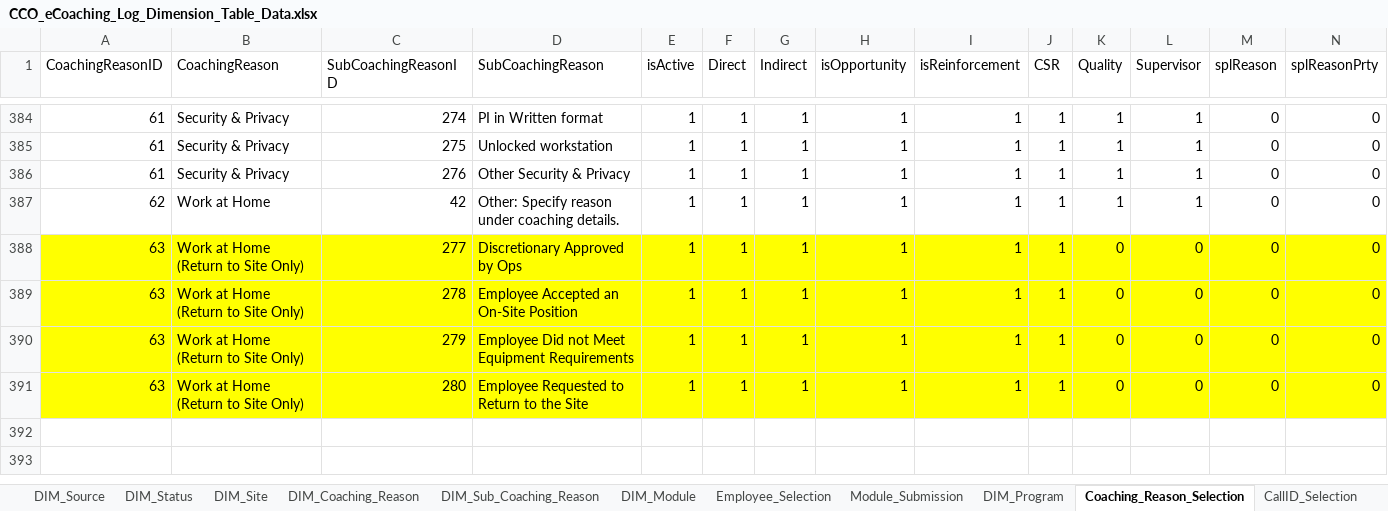
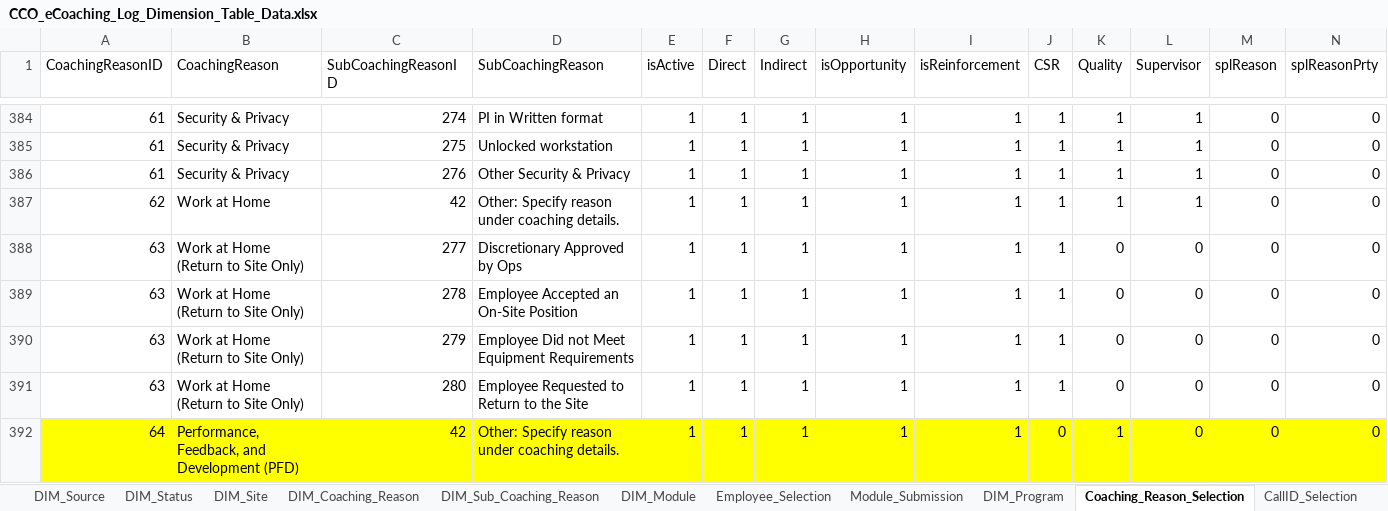
Before and after one commit to maximus-cco/eCoaching_V2_Bak, an Excel workbook: Design/DD/DB/CCO_eCoaching_Log_Dimension_Table_Data.xlsx, sheet Coaching_Reason_Selection, drawn as a sheet; only a part is shown, gaps mark what is left out; values as stored, in another font and other column widths than the file's, no borders; rows hold the shown columns only; the diff covers the shown part only; the diff names each change by its address in the sheet, - before the commit and + after, or states it on an @@ line.

```diff
--- a/Design/DD/DB/CCO_eCoaching_Log_Dimension_Table_Data.xlsx (sheet Coaching_Reason_Selection)
+++ b/Design/DD/DB/CCO_eCoaching_Log_Dimension_Table_Data.xlsx (sheet Coaching_Reason_Selection)
-A388:N391 fill: #FFFF00
+A388:N391 fill: none
+row 392: 64 | Performance, Feedback, and Development (PFD) | 42 | Other: Specify reason under coaching details. | 1 | 1 | 1 | 1 | 1 | 0 | 1 | 0 | 0 | 0
```
Also changed, not shown: cell formats elsewhere in this sheet, sheet DIM_Source, sheet Email_Notifications, sheet Revision_History, sheet DIM_Coaching_Reason, sheet DIM_Sub_Coaching_Reason, Design/DD/DB/CCO_eCoaching_Log_AT_Dimension_Table_Data.xlsx, 1 other file.
